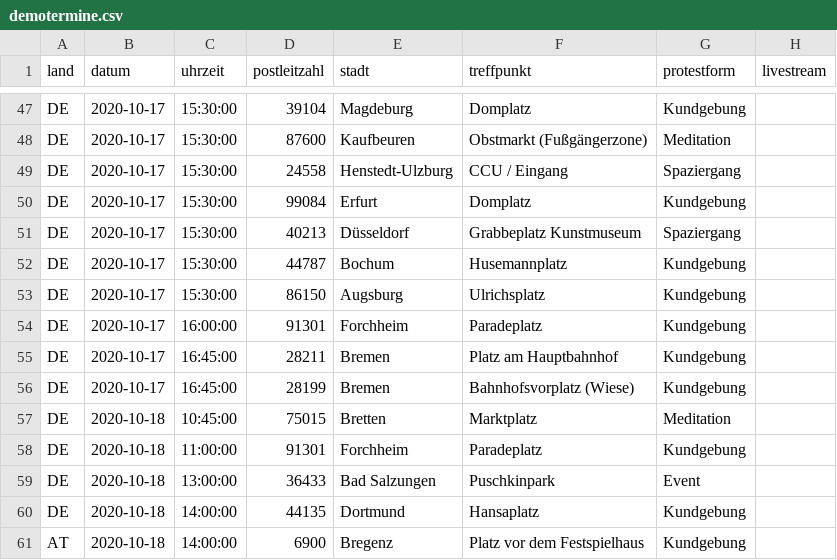
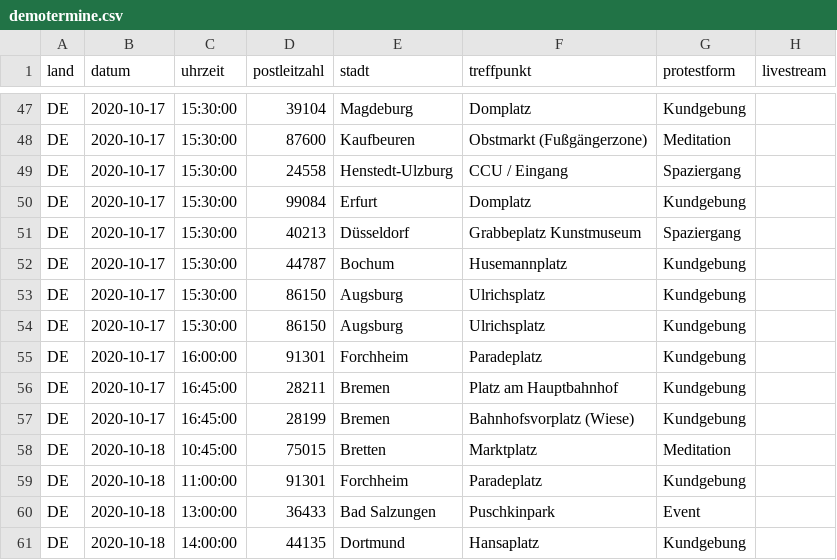
Before and after one commit to anonymous-tld/m.terminkalender.top, a CSV file: _data/demotermine.csv, drawn as a sheet; only a part is shown, gaps mark what is left out; the shorter side is filled out with more unchanged rows.

Commit message:
Update demotermine.csv from https://demo.terminkalender.top/demotermine.csv

```diff
--- a/_data/demotermine.csv
+++ b/_data/demotermine.csv
@@ -53,2 +53,3 @@ DE,2020-10-17,15:30:00,44787,Bochum,Husemannplatz,Kundgebung,
 DE,2020-10-17,15:30:00,86150,Augsburg,Ulrichsplatz,Kundgebung,
+DE,2020-10-17,15:30:00,86150,Augsburg,Ulrichsplatz,Kundgebung,
 DE,2020-10-17,16:00:00,91301,Forchheim,Paradeplatz,Kundgebung,
```
